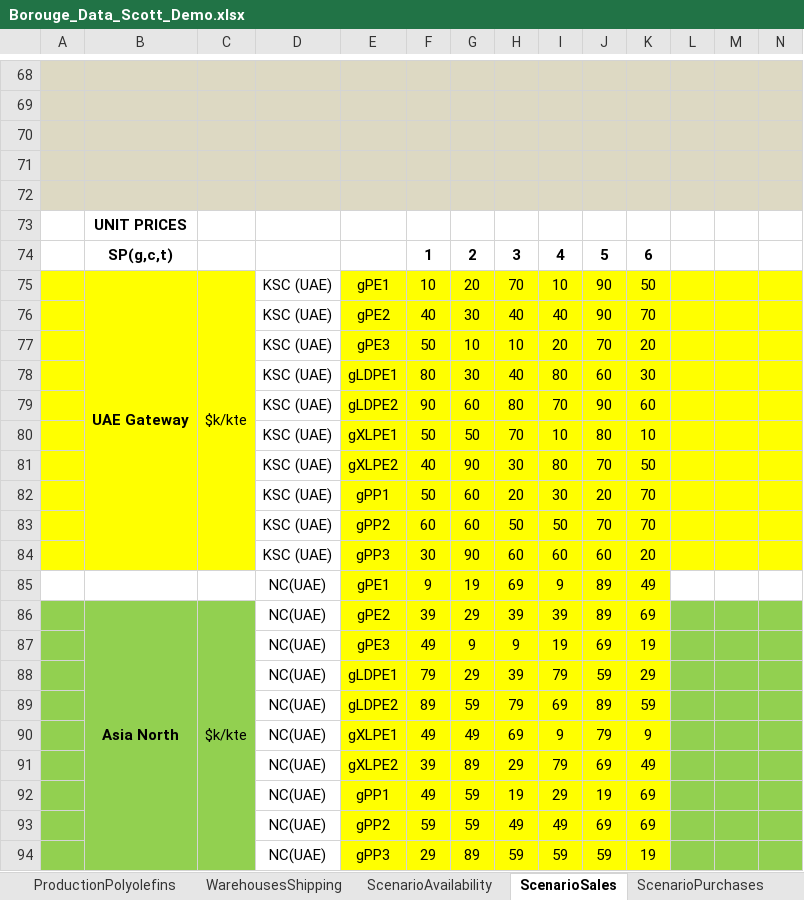
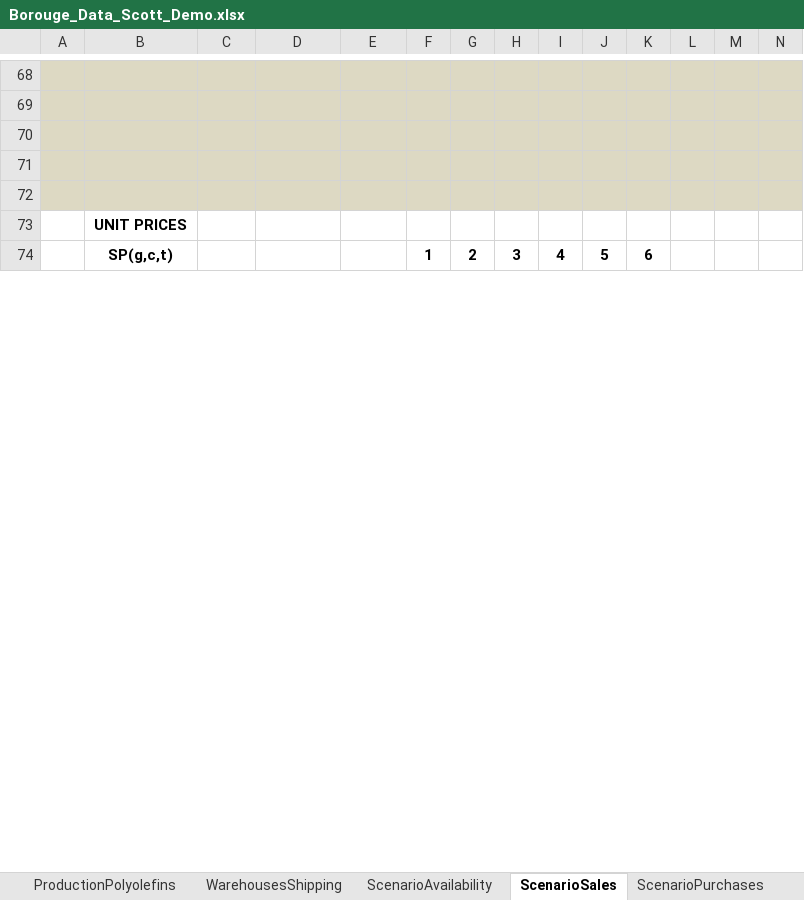
Before and after one commit to kq410/PSE_on_Y, an Excel workbook: Borouge_Data_Scott_Demo.xlsx, sheet ScenarioSales, drawn as a sheet; only a part is shown, gaps mark what is left out; values as stored, in another font and other column widths than the file's, no borders; removed rows and columns are numbered as before the commit, all else as after; the diff covers the shown part only; the diff names each change by its address in the sheet, - before the commit and + after, or states it on an @@ line.

```diff
--- a/Borouge_Data_Scott_Demo.xlsx (sheet ScenarioSales)
+++ b/Borouge_Data_Scott_Demo.xlsx (sheet ScenarioSales)
-row 75:  | UAE Gateway | $k/kte | KSC (UAE) | gPE1 | 10 | 20 | 70 | 10 | 90 | 50
-row 76:  |  |  | KSC (UAE) | gPE2 | 40 | 30 | 40 | 40 | 90 | 70
-row 77:  |  |  | KSC (UAE) | gPE3 | 50 | 10 | 10 | 20 | 70 | 20
-row 78:  |  |  | KSC (UAE) | gLDPE1 | 80 | 30 | 40 | 80 | 60 | 30
-row 79:  |  |  | KSC (UAE) | gLDPE2 | 90 | 60 | 80 | 70 | 90 | 60
-row 80:  |  |  | KSC (UAE) | gXLPE1 | 50 | 50 | 70 | 10 | 80 | 10
-row 81:  |  |  | KSC (UAE) | gXLPE2 | 40 | 90 | 30 | 80 | 70 | 50
-row 82:  |  |  | KSC (UAE) | gPP1 | 50 | 60 | 20 | 30 | 20 | 70
-row 83:  |  |  | KSC (UAE) | gPP2 | 60 | 60 | 50 | 50 | 70 | 70
-row 84:  |  |  | KSC (UAE) | gPP3 | 30 | 90 | 60 | 60 | 60 | 20
-row 85:  |  |  | NC(UAE) | gPE1 | 9 | 19 | 69 | 9 | 89 | 49
-row 86:  | Asia North | $k/kte | NC(UAE) | gPE2 | 39 | 29 | 39 | 39 | 89 | 69
-row 87:  |  |  | NC(UAE) | gPE3 | 49 | 9 | 9 | 19 | 69 | 19
-row 88:  |  |  | NC(UAE) | gLDPE1 | 79 | 29 | 39 | 79 | 59 | 29
-row 89:  |  |  | NC(UAE) | gLDPE2 | 89 | 59 | 79 | 69 | 89 | 59
-row 90:  |  |  | NC(UAE) | gXLPE1 | 49 | 49 | 69 | 9 | 79 | 9
-row 91:  |  |  | NC(UAE) | gXLPE2 | 39 | 89 | 29 | 79 | 69 | 49
-row 92:  |  |  | NC(UAE) | gPP1 | 49 | 59 | 19 | 29 | 19 | 69
-row 93:  |  |  | NC(UAE) | gPP2 | 59 | 59 | 49 | 49 | 69 | 69
-row 94:  |  |  | NC(UAE) | gPP3 | 29 | 89 | 59 | 59 | 59 | 19
```
Also changed, not shown: 60 added rows and 70 removed rows elsewhere in this sheet, sheet WarehousesShipping, 5 other files.
